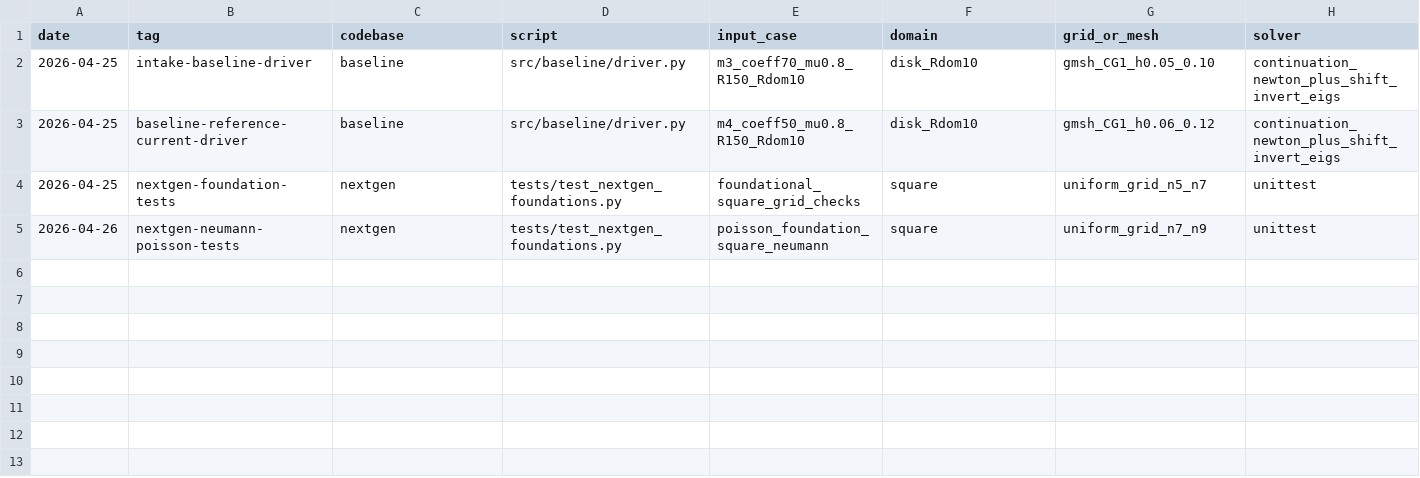
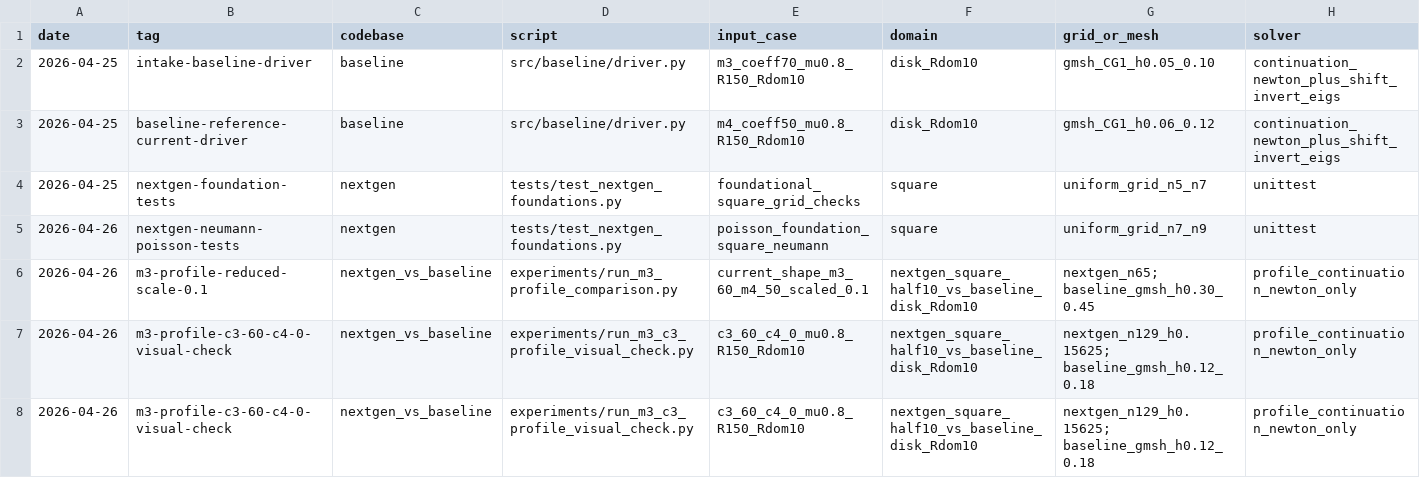
Before and after one commit to pcsong25/Nonuniqueness-of-2D-Navier-Stokes-with-time-dependent-viscosity, a CSV file: experiments/registry.csv, drawn as a sheet; only a part is shown; rows hold the shown columns only; the diff covers the shown part only; the diff names each change by its address in the sheet, - before the commit and + after, or states it on an @@ line.

Commit message:
profile solver: initial  change from square to disk

```diff
--- a/experiments/registry.csv
+++ b/experiments/registry.csv
+row 6: 2026-04-26 | m3-profile-reduced-scale-0.1 | nextgen_vs_baseline | experiments/run_m3_profile_comparison.py | current_shape_m3_60_m4_50_scaled_0.1 | nextgen_square_half10_vs_baseline_disk_Rdom10 | nextgen_n65; baseline_gmsh_h0.30_0.45 | profile_continuation_newton_only
+row 7: 2026-04-26 | m3-profile-c3-60-c4-0-visual-check | nextgen_vs_baseline | experiments/run_m3_c3_profile_visual_check.py | c3_60_c4_0_mu0.8_R150_Rdom10 | nextgen_square_half10_vs_baseline_disk_Rdom10 | nextgen_n129_h0.15625; baseline_gmsh_h0.12_0.18 | profile_continuation_newton_only
+row 8: 2026-04-26 | m3-profile-c3-60-c4-0-visual-check | nextgen_vs_baseline | experiments/run_m3_c3_profile_visual_check.py | c3_60_c4_0_mu0.8_R150_Rdom10 | nextgen_square_half10_vs_baseline_disk_Rdom10 | nextgen_n129_h0.15625; baseline_gmsh_h0.12_0.18 | profile_continuation_newton_only
```
Also changed, not shown: 3 added rows elsewhere in this file, 29 other files.
